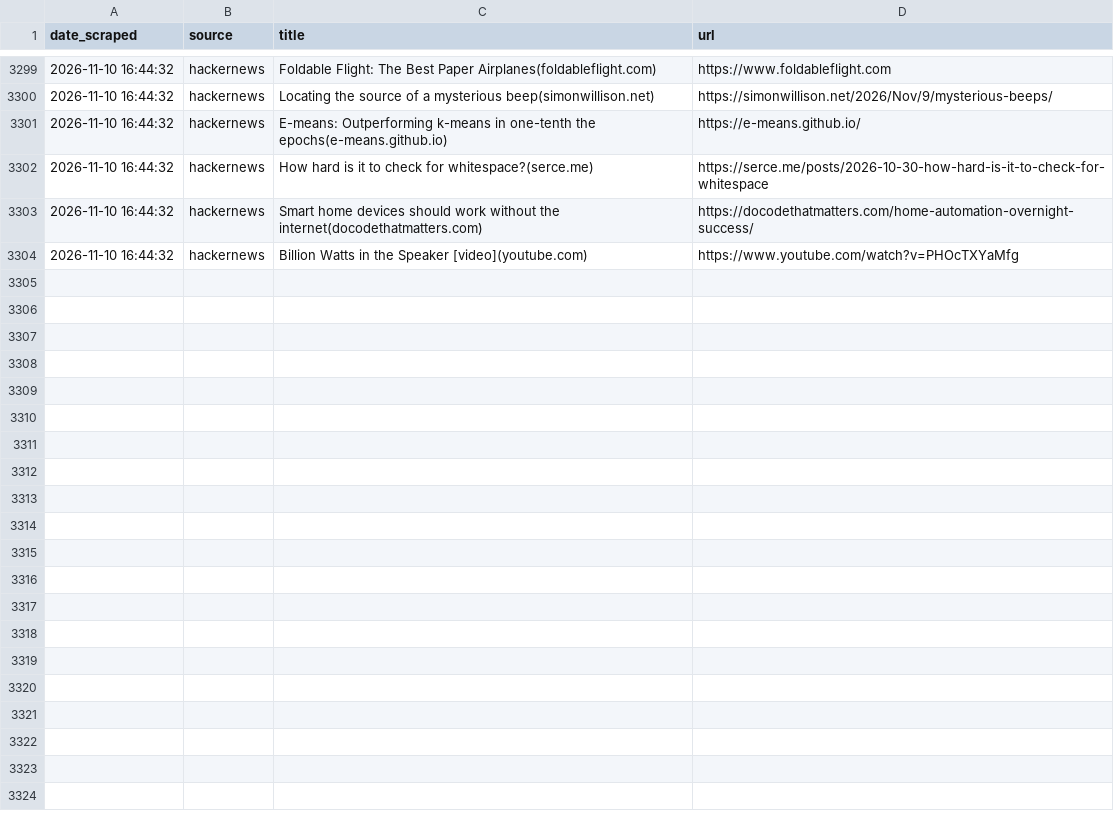
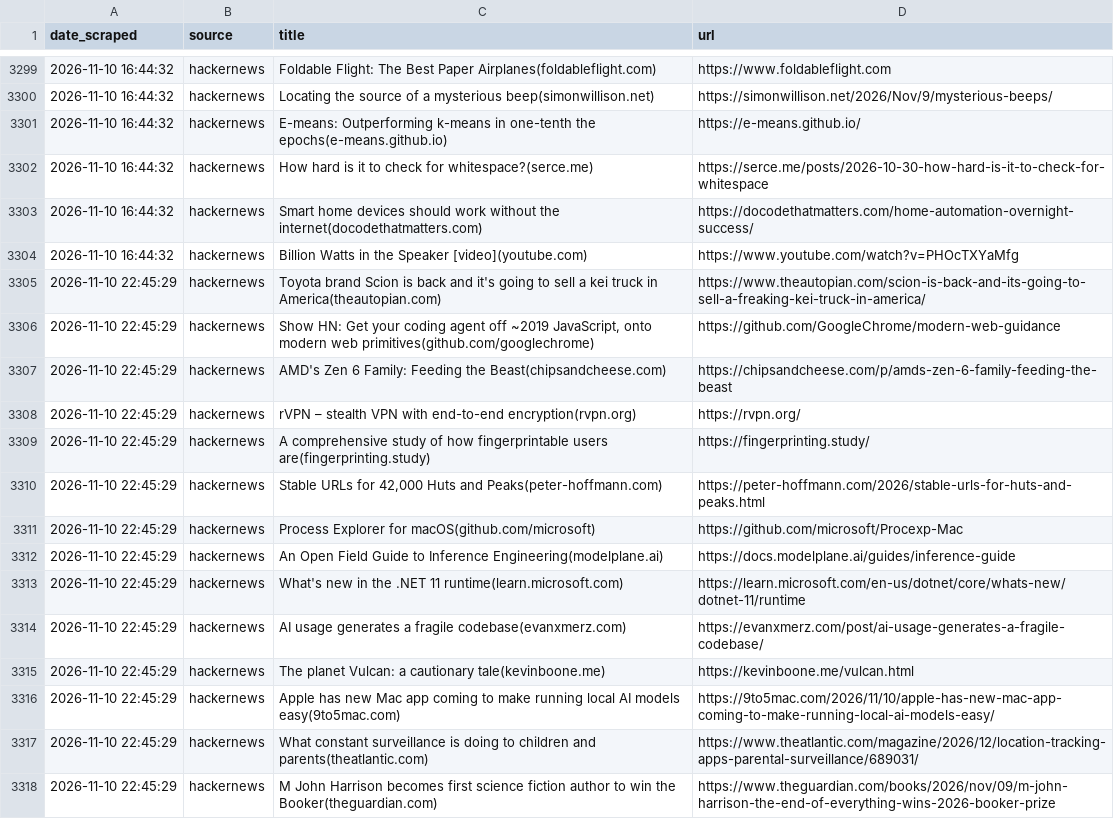
Before and after one commit to yosserayari/trendwatch, a CSV file: storage/history.csv, drawn as a sheet; only a part is shown, gaps mark what is left out.

```diff
--- a/storage/history.csv
+++ b/storage/history.csv
@@ -3304 +3304,15 @@ date_scraped,source,title,url
 2026-11-10 16:44:32,hackernews,Billion Watts in the Speaker [video](youtube.com),https://www.youtube.com/watch?v=PHOcTXYaMfg
+2026-11-10 22:45:29,hackernews,Toyota brand Scion is back and it's going to sell a kei truck in America(theautopian.com),https://www.theautopian.com/scion-is-back-and-its-going-to-sell-a-freaking-kei-truck-in-america/
+2026-11-10 22:45:29,hackernews,"Show HN: Get your coding agent off ~2019 JavaScript, onto modern web primitives(github.com/googlechrome)",https://github.com/GoogleChrome/modern-web-guidance
+2026-11-10 22:45:29,hackernews,AMD's Zen 6 Family: Feeding the Beast(chipsandcheese.com),https://chipsandcheese.com/p/amds-zen-6-family-feeding-the-beast
+2026-11-10 22:45:29,hackernews,rVPN – stealth VPN with end-to-end encryption(rvpn.org),https://rvpn.org/
+2026-11-10 22:45:29,hackernews,A comprehensive study of how fingerprintable users are(fingerprinting.study),https://fingerprinting.study/
+2026-11-10 22:45:29,hackernews,"Stable URLs for 42,000 Huts and Peaks(peter-hoffmann.com)",https://peter-hoffmann.com/2026/stable-urls-for-huts-and-peaks.html
+2026-11-10 22:45:29,hackernews,Process Explorer for macOS(github.com/microsoft),https://github.com/microsoft/Procexp-Mac
+2026-11-10 22:45:29,hackernews,An Open Field Guide to Inference Engineering(modelplane.ai),https://docs.modelplane.ai/guides/inference-guide
+2026-11-10 22:45:29,hackernews,What's new in the .NET 11 runtime(learn.microsoft.com),https://learn.microsoft.com/en-us/dotnet/core/whats-new/dotnet-11/runtime
+2026-11-10 22:45:29,hackernews,AI usage generates a fragile codebase(evanxmerz.com),https://evanxmerz.com/post/ai-usage-generates-a-fragile-codebase/
+2026-11-10 22:45:29,hackernews,The planet Vulcan: a cautionary tale(kevinboone.me),https://kevinboone.me/vulcan.html
+2026-11-10 22:45:29,hackernews,Apple has new Mac app coming to make running local AI models easy(9to5mac.com),https://9to5mac.com/2026/11/10/apple-has-new-mac-app-coming-to-make-running-local-ai-models-easy/
+2026-11-10 22:45:29,hackernews,What constant surveillance is doing to children and parents(theatlantic.com),https://www.theatlantic.com/magazine/2026/12/location-tracking-apps-parental-surveillance/689031/
+2026-11-10 22:45:29,hackernews,M John Harrison becomes first science fiction author to win the Booker(theguardian.com),https://www.theguardian.com/books/2026/nov/09/m-john-harrison-the-end-of-everything-wins-2026-booker-prize
```
